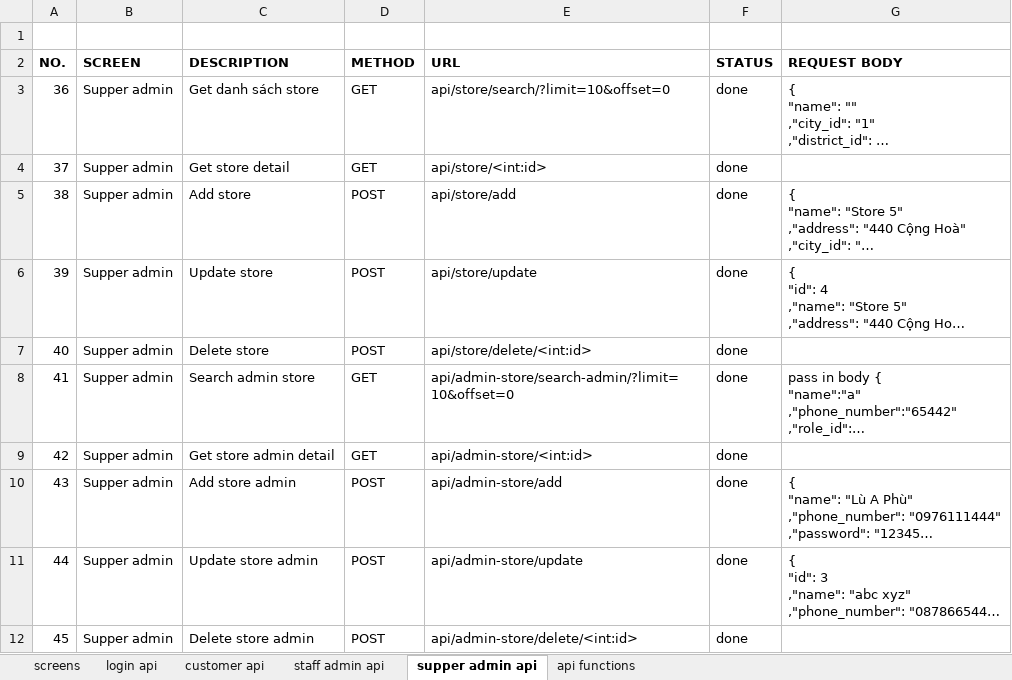
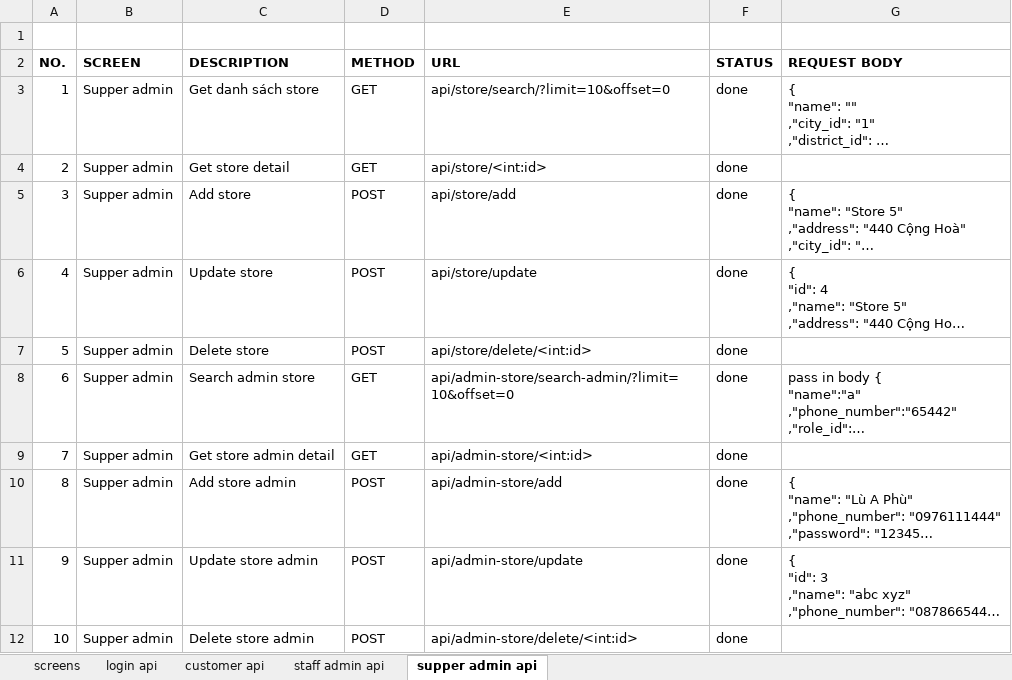
Before and after one commit to abc-xyz-cottz/abc-xyz, an Excel workbook: api_function_list.xlsx, sheet supper admin api, drawn as a sheet; long unchanged cells end in …; values as stored, in another font and other column widths than the file's, no borders; the diff names each change by its address in the sheet, - before the commit and + after, or states it on an @@ line.

```diff
--- a/api_function_list.xlsx (sheet supper admin api)
+++ b/api_function_list.xlsx (sheet supper admin api)
-sheet tab: api functions
-A3 (NO.): 36
+A3 (NO.): 1
-A4 (NO.): 37
+A4 (NO.): 2
-A5 (NO.): 38
+A5 (NO.): 3
-A6 (NO.): 39
+A6 (NO.): 4
-A7 (NO.): 40
+A7 (NO.): 5
-A8 (NO.): 41
+A8 (NO.): 6
-A9 (NO.): 42
+A9 (NO.): 7
-A10 (NO.): 43
+A10 (NO.): 8
-A11 (NO.): 44
+A11 (NO.): 9
-A12 (NO.): 45
+A12 (NO.): 10
```
Also changed, not shown: sheet screens, sheet staff admin api, sheet customer api.
